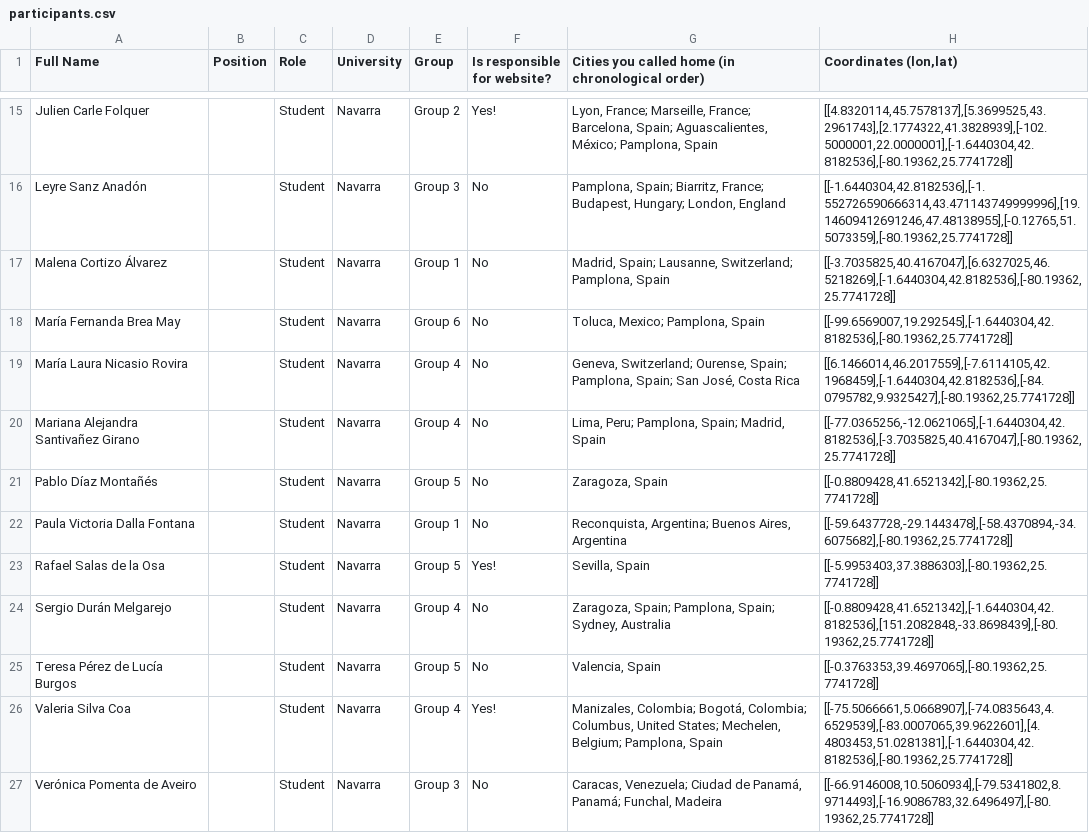
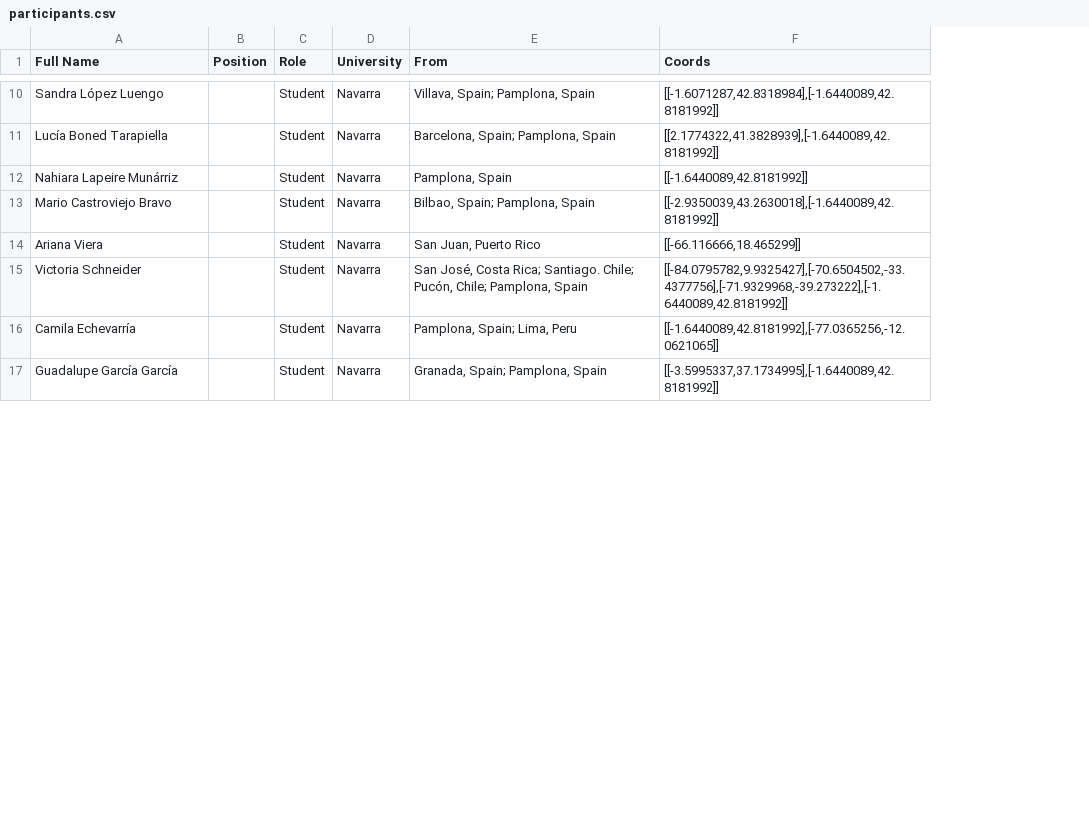
Before and after one commit to miami-navarra/miami-navarra.github.io, a CSV file: _data/participants.csv, drawn as a sheet; only a part is shown, gaps mark what is left out; removed rows and columns are numbered as before the commit, all else as after; the diff covers the shown part only; the diff names each change by its address in the sheet, - before the commit and + after, or states it on an @@ line.

Commit message:
Updated guests, participants. Updated participant-routes to reflect csv adjustment.

```diff
--- a/_data/participants.csv
+++ b/_data/participants.csv
-column E (Group), rows 16-17: Group 3 | Group 1; rows 19-20: Group 4 | Group 4; row 22: Group 1; row 24: Group 4; rows 26-27: Group 4 | Group 3
-column F (Is responsible for website?), rows 16-17: No | No; rows 19-20: No | No; row 22: No; row 24: No; rows 26-27: Yes! | No
-column G, row 1: Cities you called home (in chronological order); rows 16-17: Pamplona, Spain; Biarritz, France; Budapest, Hungary; London, England | Madrid, Spain; Lausanne, Switzerland; Pamplona, Spain; rows 19-20: Geneva, Switzerland; Ourense, Spain; Pamplona, Spain; San José, Costa Rica | Lima, Peru; Pamplona, Spain; Madrid, Spain; row 22: Reconquista, Argentina; Buenos Aires, Argentina; row 24: Zaragoza, Spain; Pamplona, Spain; Sydney, Australia; rows 26-27: Manizales, Colombia; Bogotá, Colombia; Columbus, United States; Mechelen, Belgium; Pamplona, Spain | Caracas, Venezuela; Ciudad de Panamá, Panamá; Funchal, Madeira
-column H (Coordinates (lon,lat)), rows 16-17: [[-1.6440304,42.8182536],[-1.552726590666314,43.471143749999996],[19.14609412691246,47.48138955],[-0.12765,51.5073359],[-80.19362,25.7741728]] | [[-3.7035825,40.4167047],[6.6327025,46.5218269],[-1.6440304,42.8182536],[-80.19362,25.7741728]]; rows 19-20: [[6.1466014,46.2017559],[-7.6114105,42.1968459],[-1.6440304,42.8182536],[-84.0795782,9.9325427],[-80.19362,25.7741728]] | [[-77.0365256,-12.0621065],[-1.6440304,42.8182536],[-3.7035825,40.4167047],[-80.19362,25.7741728]]; row 22: [[-59.6437728,-29.1443478],[-58.4370894,-34.6075682],[-80.19362,25.7741728]]; row 24: [[-0.8809428,41.6521342],[-1.6440304,42.8182536],[151.2082848,-33.8698439],[-80.19362,25.7741728]]; rows 26-27: [[-75.5066661,5.0668907],[-74.0835643,4.6529539],[-83.0007065,39.9622601],[4.4803453,51.0281381],[-1.6440304,42.8182536],[-80.19362,25.7741728]] | [[-66.9146008,10.5060934],[-79.5341802,8.9714493],[-16.9086783,32.6496497],[-80.19362,25.7741728]]
+column E (From), rows 10-17: Villava, Spain; Pamplona, Spain | Barcelona, Spain; Pamplona, Spain | Pamplona, Spain | Bilbao, Spain; Pamplona, Spain | San Juan, Puerto Rico | San José, Costa Rica; Santiago. Chile; Pucón, Chile; Pamplona, Spain | Pamplona, Spain; Lima, Peru | Granada, Spain; Pamplona, Spain
+column F (Coords), rows 10-17: [[-1.6071287,42.8318984],[-1.6440089,42.8181992]] | [[2.1774322,41.3828939],[-1.6440089,42.8181992]] | [[-1.6440089,42.8181992]] | [[-2.9350039,43.2630018],[-1.6440089,42.8181992]] | [[-66.116666,18.465299]] | [[-84.0795782,9.9325427],[-70.6504502,-33.4377756],[-71.9329968,-39.273222],[-1.6440089,42.8181992]] | [[-1.6440089,42.8181992],[-77.0365256,-12.0621065]] | [[-3.5995337,37.1734995],[-1.6440089,42.8181992]]
-row 15: Julien Carle Folquer |  | Student | Navarra | Group 2 | Yes! | Lyon, France; Marseille, France; Barcelona, Spain; Aguascalientes, México; Pamplona, Spain | [[4.8320114,45.7578137],[5.3699525,43.2961743],[2.1774322,41.3828939],[-102.5000001,22.0000001],[-1.6440304,42.8182536],[-80.19362,25.7741728]]
-A10 (Full Name): Leyre Sanz Anadón
+A10 (Full Name): Sandra López Luengo
-A11 (Full Name): Malena Cortizo Álvarez
+A11 (Full Name): Lucía Boned Tarapiella
-row 18: María Fernanda Brea May |  | Student | Navarra | Group 6 | No | Toluca, Mexico; Pamplona, Spain | [[-99.6569007,19.292545],[-1.6440304,42.8182536],[-80.19362,25.7741728]]
-A12 (Full Name): María Laura Nicasio Rovira
+A12 (Full Name): Nahiara Lapeire Munárriz
-A13 (Full Name): Mariana Alejandra Santivañez Girano
+A13 (Full Name): Mario Castroviejo Bravo
-row 21: Pablo Díaz Montañés |  | Student | Navarra | Group 5 | No | Zaragoza, Spain | [[-0.8809428,41.6521342],[-80.19362,25.7741728]]
-A14 (Full Name): Paula Victoria Dalla Fontana
+A14 (Full Name): Ariana Viera
-row 23: Rafael Salas de la Osa |  | Student | Navarra | Group 5 | Yes! | Sevilla, Spain | [[-5.9953403,37.3886303],[-80.19362,25.7741728]]
-A15 (Full Name): Sergio Durán Melgarejo
+A15 (Full Name): Victoria Schneider
-row 25: Teresa Pérez de Lucía Burgos |  | Student | Navarra | Group 5 | No | Valencia, Spain | [[-0.3763353,39.4697065],[-80.19362,25.7741728]]
-A16 (Full Name): Valeria Silva Coa
+A16 (Full Name): Camila Echevarría
-A17 (Full Name): Verónica Pomenta de Aveiro
+A17 (Full Name): Guadalupe García García
```
Also changed, not shown: 1 added row, 10 removed rows and 10 edited cells elsewhere in this file, 3 other files.
